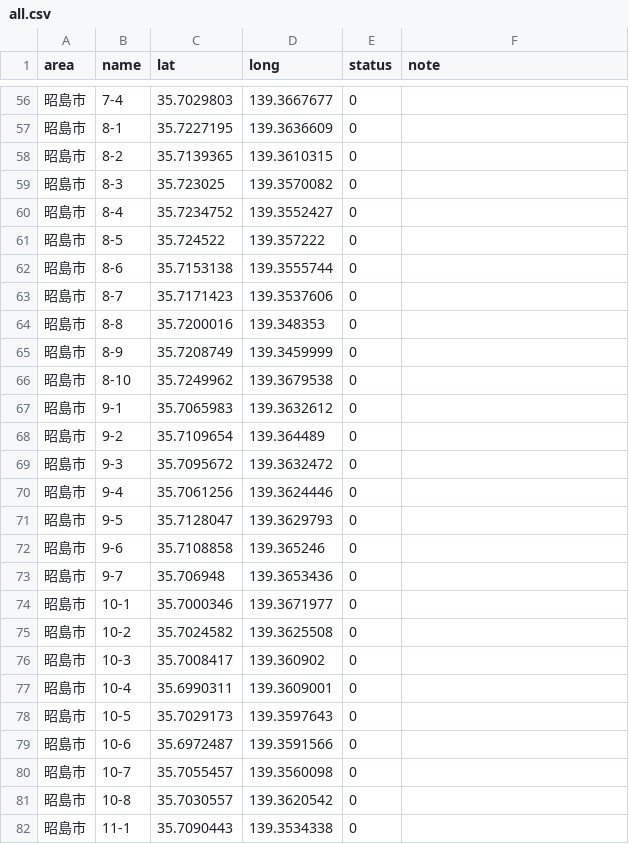
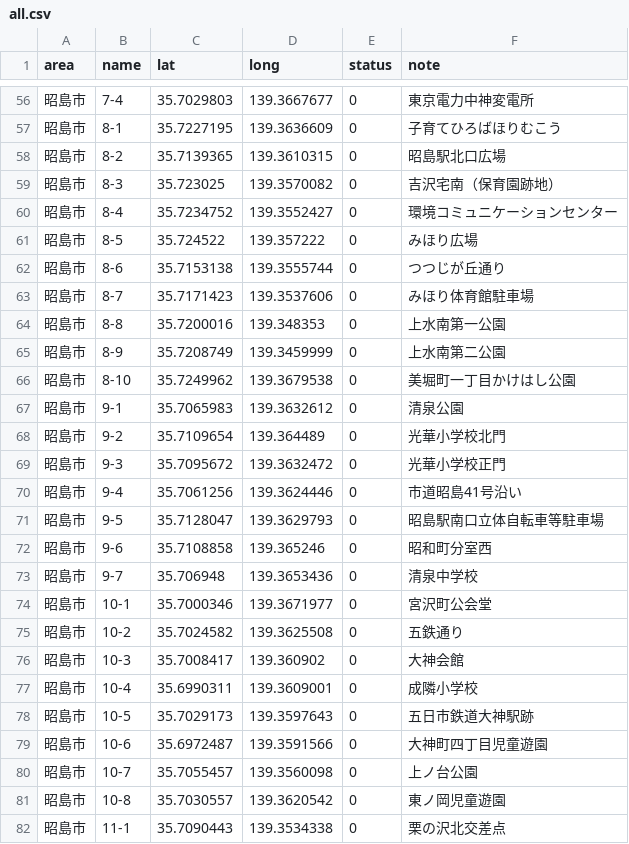
Before and after one commit to yuukiner/akishima2025, a CSV file: public/data/all.csv, drawn as a sheet; only a part is shown, gaps mark what is left out; the diff covers the shown part only.

```diff
--- a/public/data/all.csv
+++ b/public/data/all.csv
@@ -56,27 +56,27 @@ area,name,lat,long,status,note
-昭島市,7-4,35.7029803,139.3667677,0,
-昭島市,8-1,35.7227195,139.3636609,0,
-昭島市,8-2,35.7139365,139.3610315,0,
-昭島市,8-3,35.723025,139.3570082,0,
-昭島市,8-4,35.7234752,139.3552427,0,
-昭島市,8-5,35.724522,139.357222,0,
-昭島市,8-6,35.7153138,139.3555744,0,
-昭島市,8-7,35.7171423,139.3537606,0,
-昭島市,8-8,35.7200016,139.348353,0,
-昭島市,8-9,35.7208749,139.3459999,0,
-昭島市,8-10,35.7249962,139.3679538,0,
-昭島市,9-1,35.7065983,139.3632612,0,
-昭島市,9-2,35.7109654,139.364489,0,
-昭島市,9-3,35.7095672,139.3632472,0,
-昭島市,9-4,35.7061256,139.3624446,0,
-昭島市,9-5,35.7128047,139.3629793,0,
-昭島市,9-6,35.7108858,139.365246,0,
-昭島市,9-7,35.706948,139.3653436,0,
-昭島市,10-1,35.7000346,139.3671977,0,
-昭島市,10-2,35.7024582,139.3625508,0,
-昭島市,10-3,35.7008417,139.360902,0,
-昭島市,10-4,35.6990311,139.3609001,0,
-昭島市,10-5,35.7029173,139.3597643,0,
-昭島市,10-6,35.6972487,139.3591566,0,
-昭島市,10-7,35.7055457,139.3560098,0,
-昭島市,10-8,35.7030557,139.3620542,0,
-昭島市,11-1,35.7090443,139.3534338,0,
+昭島市,7-4,35.7029803,139.3667677,0,東京電力中神変電所
+昭島市,8-1,35.7227195,139.3636609,0,子育てひろばほりむこう
+昭島市,8-2,35.7139365,139.3610315,0,昭島駅北口広場
+昭島市,8-3,35.723025,139.3570082,0,吉沢宅南（保育園跡地）
+昭島市,8-4,35.7234752,139.3552427,0,環境コミュニケーションセンター
+昭島市,8-5,35.724522,139.357222,0,みほり広場
+昭島市,8-6,35.7153138,139.3555744,0,つつじが丘通り
+昭島市,8-7,35.7171423,139.3537606,0,みほり体育館駐車場
+昭島市,8-8,35.7200016,139.348353,0,上水南第一公園
+昭島市,8-9,35.7208749,139.3459999,0,上水南第二公園
+昭島市,8-10,35.7249962,139.3679538,0,美堀町一丁目かけはし公園
+昭島市,9-1,35.7065983,139.3632612,0,清泉公園
+昭島市,9-2,35.7109654,139.364489,0,光華小学校北門
+昭島市,9-3,35.7095672,139.3632472,0,光華小学校正門
+昭島市,9-4,35.7061256,139.3624446,0,市道昭島41号沿い
+昭島市,9-5,35.7128047,139.3629793,0,昭島駅南口立体自転車等駐車場
+昭島市,9-6,35.7108858,139.365246,0,昭和町分室西
+昭島市,9-7,35.706948,139.3653436,0,清泉中学校
+昭島市,10-1,35.7000346,139.3671977,0,宮沢町公会堂
+昭島市,10-2,35.7024582,139.3625508,0,五鉄通り
+昭島市,10-3,35.7008417,139.360902,0,大神会館
+昭島市,10-4,35.6990311,139.3609001,0,成隣小学校
+昭島市,10-5,35.7029173,139.3597643,0,五日市鉄道大神駅跡
+昭島市,10-6,35.6972487,139.3591566,0,大神町四丁目児童遊園
+昭島市,10-7,35.7055457,139.3560098,0,上ノ台公園
+昭島市,10-8,35.7030557,139.3620542,0,東ノ岡児童遊園
+昭島市,11-1,35.7090443,139.3534338,0,栗の沢北交差点
```
Also changed, not shown: 124 edited cells elsewhere in this file, 3 other files.
